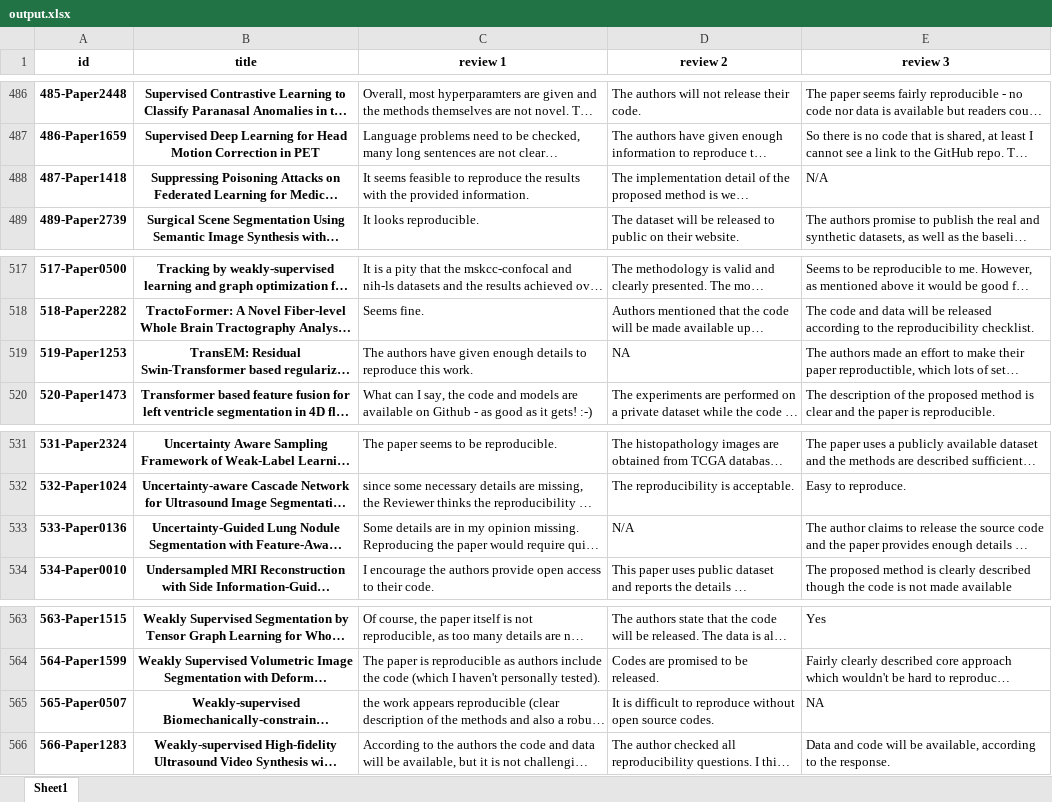
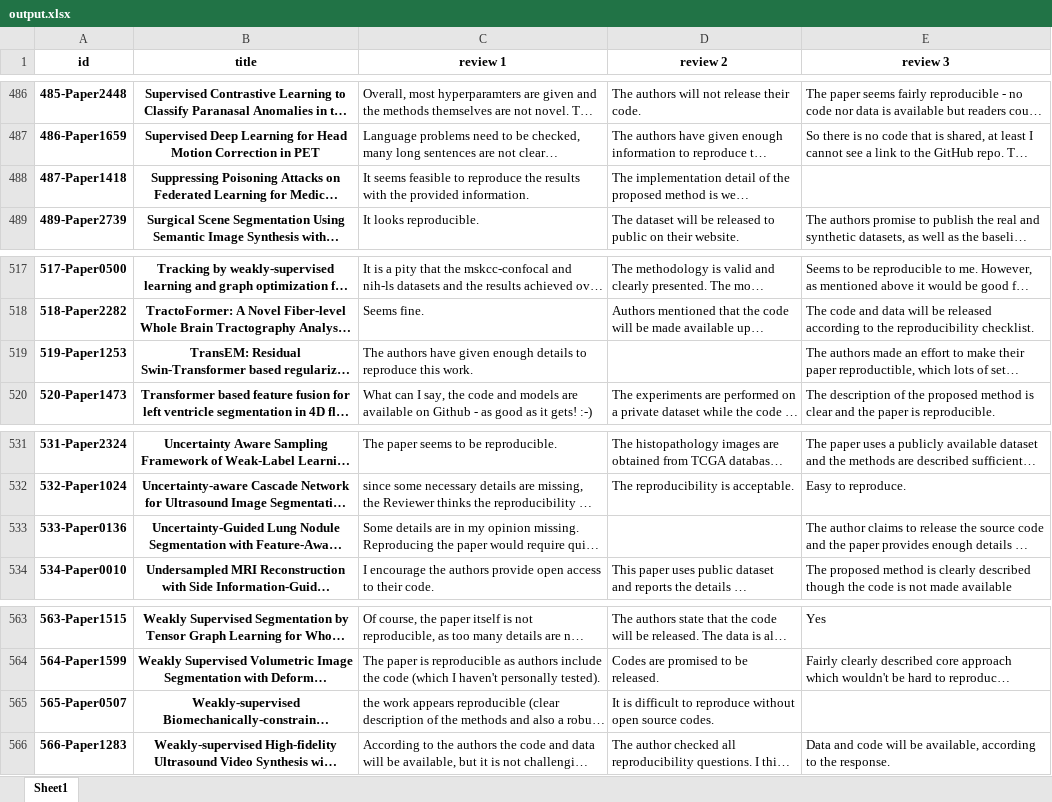
Before and after one commit to reproducibility-reviews/reproducibility-reviews, an Excel workbook: rating/output.xlsx, sheet Sheet1, drawn as a sheet; only a part is shown, gaps mark what is left out; long unchanged cells end in …; values as stored, in another font and other column widths than the file's, no borders; the diff covers the shown part only; the diff names each change by its address in the sheet, - before the commit and + after, or states it on an @@ line.

```diff
--- a/rating/output.xlsx (sheet Sheet1)
+++ b/rating/output.xlsx (sheet Sheet1)
-E488 (review 3): N/A
+E488 (review 3): (empty)
-D519 (review 2): NA
+D519 (review 2): (empty)
-D533 (review 2): N/A
+D533 (review 2): (empty)
-E565 (review 3): NA
+E565 (review 3): (empty)
```
Also changed, not shown: 10 edited cells elsewhere in this sheet, 5 other files.
